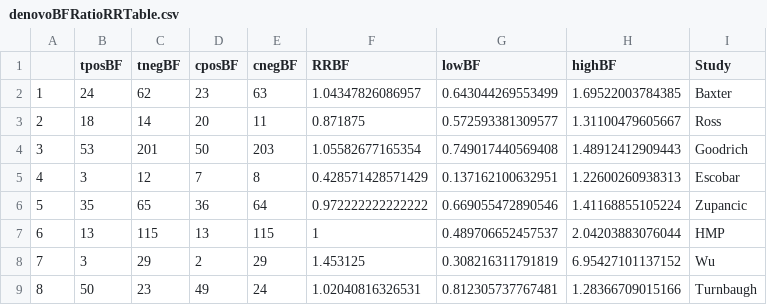
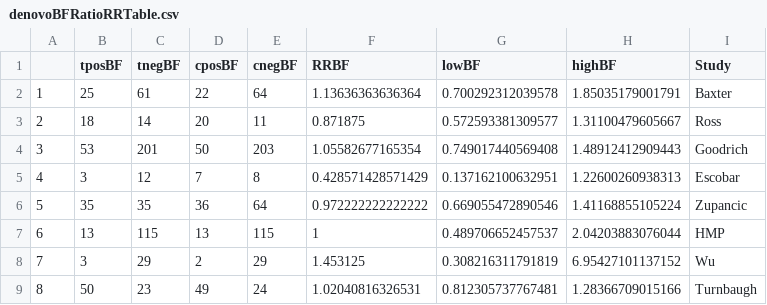
Before and after one commit to SchlossLab/Sze_Obesity_mBio_2016, a CSV file: results/tables/denovoBFRatioRRTable.csv, drawn as a sheet.

```diff
--- a/results/tables/denovoBFRatioRRTable.csv
+++ b/results/tables/denovoBFRatioRRTable.csv
@@ -1,3 +1,3 @@
 "","tposBF","tnegBF","cposBF","cnegBF","RRBF","lowBF","highBF","Study"
-"1",24,62,23,63,1.04347826086957,0.643044269553499,1.69522003784385,"Baxter"
+"1",25,61,22,64,1.13636363636364,0.700292312039578,1.85035179001791,"Baxter"
 "2",18,14,20,11,0.871875,0.572593381309577,1.31100479605667,"Ross"
@@ -5,3 +5,3 @@
 "4",3,12,7,8,0.428571428571429,0.137162100632951,1.22600260938313,"Escobar"
-"5",35,65,36,64,0.972222222222222,0.669055472890546,1.41168855105224,"Zupancic"
+"5",35,35,36,64,0.972222222222222,0.669055472890546,1.41168855105224,"Zupancic"
 "6",13,115,13,115,1,0.489706652457537,2.04203883076044,"HMP"
```
Also changed, not shown: results/tables/denovoAUCRFDataTable.csv, results/tables/denovoOverallPTable.csv, 6 other files.
